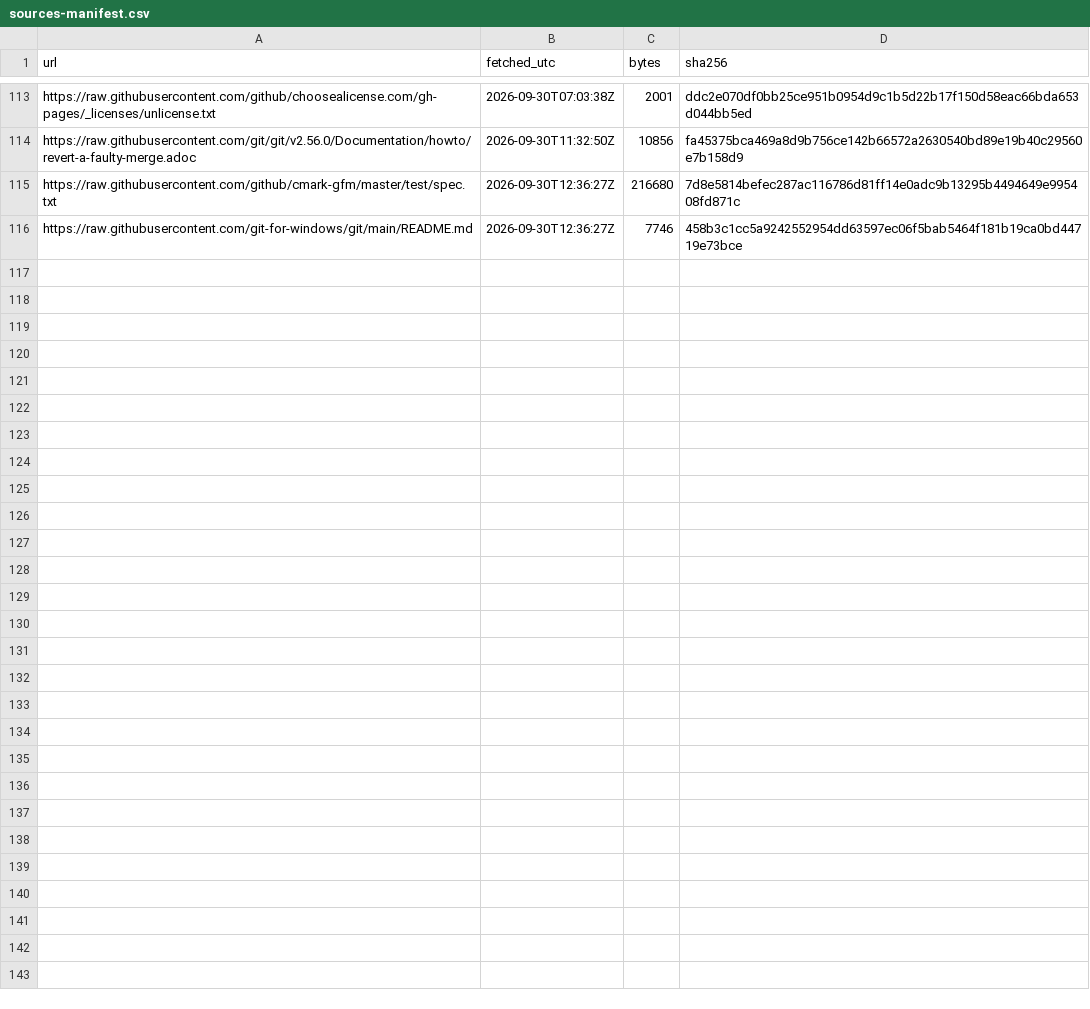
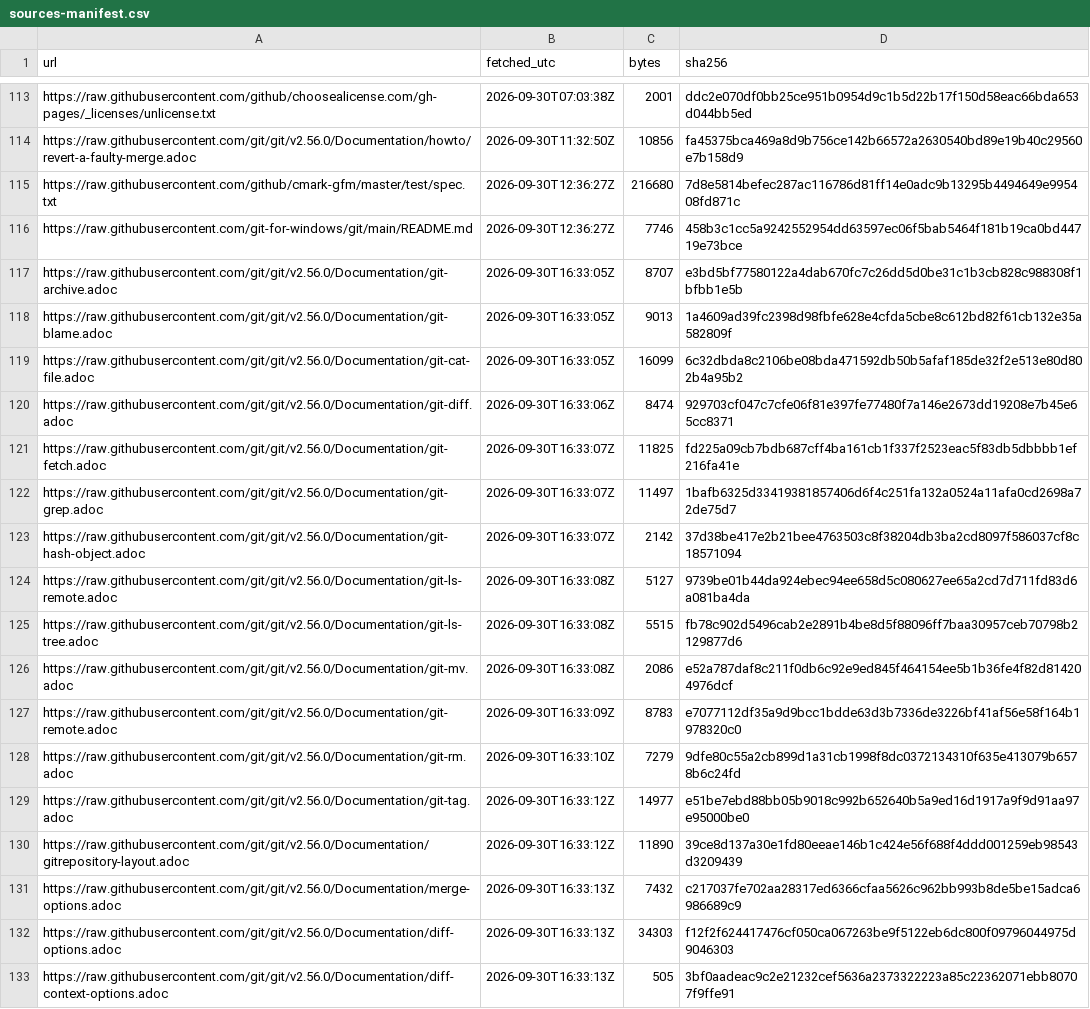
Before and after one commit to Sharifwa123/Books, a CSV file: git-and-github-mastery/research/sources-manifest.csv, drawn as a sheet; only a part is shown, gaps mark what is left out; the diff names each change by its address in the sheet, - before the commit and + after, or states it on an @@ line.

```diff
--- a/git-and-github-mastery/research/sources-manifest.csv
+++ b/git-and-github-mastery/research/sources-manifest.csv
+row 117: https://raw.githubusercontent.com/git/git/v2.56.0/Documentation/git-archive.adoc | 2026-09-30T16:33:05Z | 8707 | e3bd5bf77580122a4dab670fc7c26dd5d0be31c1b3cb828c988308f1bfbb1e5b
+row 118: https://raw.githubusercontent.com/git/git/v2.56.0/Documentation/git-blame.adoc | 2026-09-30T16:33:05Z | 9013 | 1a4609ad39fc2398d98fbfe628e4cfda5cbe8c612bd82f61cb132e35a582809f
+row 119: https://raw.githubusercontent.com/git/git/v2.56.0/Documentation/git-cat-file.adoc | 2026-09-30T16:33:05Z | 16099 | 6c32dbda8c2106be08bda471592db50b5afaf185de32f2e513e80d802b4a95b2
+row 120: https://raw.githubusercontent.com/git/git/v2.56.0/Documentation/git-diff.adoc | 2026-09-30T16:33:06Z | 8474 | 929703cf047c7cfe06f81e397fe77480f7a146e2673dd19208e7b45e65cc8371
+row 121: https://raw.githubusercontent.com/git/git/v2.56.0/Documentation/git-fetch.adoc | 2026-09-30T16:33:07Z | 11825 | fd225a09cb7bdb687cff4ba161cb1f337f2523eac5f83db5dbbbb1ef216fa41e
+row 122: https://raw.githubusercontent.com/git/git/v2.56.0/Documentation/git-grep.adoc | 2026-09-30T16:33:07Z | 11497 | 1bafb6325d33419381857406d6f4c251fa132a0524a11afa0cd2698a72de75d7
+row 123: https://raw.githubusercontent.com/git/git/v2.56.0/Documentation/git-hash-object.adoc | 2026-09-30T16:33:07Z | 2142 | 37d38be417e2b21bee4763503c8f38204db3ba2cd8097f586037cf8c18571094
+row 124: https://raw.githubusercontent.com/git/git/v2.56.0/Documentation/git-ls-remote.adoc | 2026-09-30T16:33:08Z | 5127 | 9739be01b44da924ebec94ee658d5c080627ee65a2cd7d711fd83d6a081ba4da
+row 125: https://raw.githubusercontent.com/git/git/v2.56.0/Documentation/git-ls-tree.adoc | 2026-09-30T16:33:08Z | 5515 | fb78c902d5496cab2e2891b4be8d5f88096ff7baa30957ceb70798b2129877d6
+row 126: https://raw.githubusercontent.com/git/git/v2.56.0/Documentation/git-mv.adoc | 2026-09-30T16:33:08Z | 2086 | e52a787daf8c211f0db6c92e9ed845f464154ee5b1b36fe4f82d814204976dcf
+row 127: https://raw.githubusercontent.com/git/git/v2.56.0/Documentation/git-remote.adoc | 2026-09-30T16:33:09Z | 8783 | e7077112df35a9d9bcc1bdde63d3b7336de3226bf41af56e58f164b1978320c0
+row 128: https://raw.githubusercontent.com/git/git/v2.56.0/Documentation/git-rm.adoc | 2026-09-30T16:33:10Z | 7279 | 9dfe80c55a2cb899d1a31cb1998f8dc0372134310f635e413079b6578b6c24fd
+row 129: https://raw.githubusercontent.com/git/git/v2.56.0/Documentation/git-tag.adoc | 2026-09-30T16:33:12Z | 14977 | e51be7ebd88bb05b9018c992b652640b5a9ed16d1917a9f9d91aa97e95000be0
+row 130: https://raw.githubusercontent.com/git/git/v2.56.0/Documentation/gitrepository-layout.adoc | 2026-09-30T16:33:12Z | 11890 | 39ce8d137a30e1fd80eeae146b1c424e56f688f4ddd001259eb98543d3209439
+row 131: https://raw.githubusercontent.com/git/git/v2.56.0/Documentation/merge-options.adoc | 2026-09-30T16:33:13Z | 7432 | c217037fe702aa28317ed6366cfaa5626c962bb993b8de5be15adca6986689c9
+row 132: https://raw.githubusercontent.com/git/git/v2.56.0/Documentation/diff-options.adoc | 2026-09-30T16:33:13Z | 34303 | f12f2f624417476cf050ca067263be9f5122eb6dc800f09796044975d9046303
+row 133: https://raw.githubusercontent.com/git/git/v2.56.0/Documentation/diff-context-options.adoc | 2026-09-30T16:33:13Z | 505 | 3bf0aadeac9c2e21232cef5636a2373322223a85c22362071ebb80707f9ffe91
```
Also changed, not shown: 25 other files.
